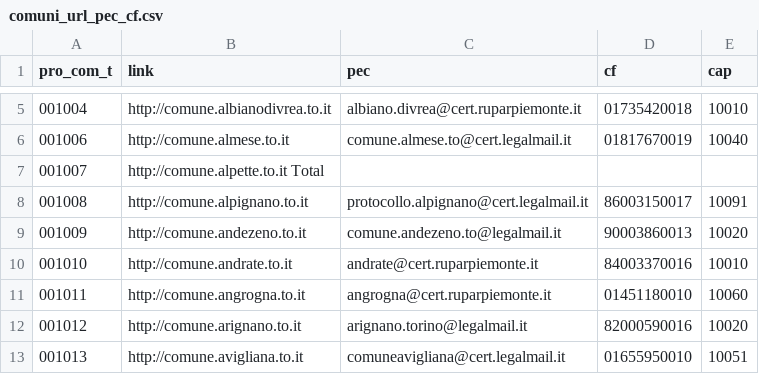
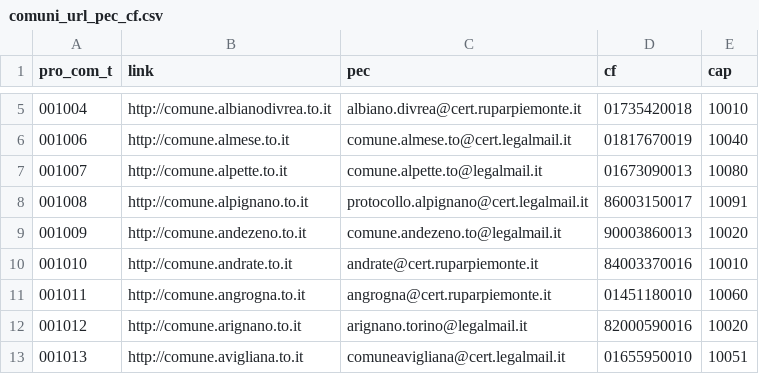
Before and after one commit to opendatasicilia/comuni-italiani, a CSV file: dati/comuni_url_pec_cf.csv, drawn as a sheet; only a part is shown, gaps mark what is left out.

Commit message:
Update comuni_url_pec_cf.csv

```diff
--- a/dati/comuni_url_pec_cf.csv
+++ b/dati/comuni_url_pec_cf.csv
@@ -6,3 +6,3 @@ pro_com_t,link,pec,cf,cap
 001006,http://comune.almese.to.it,comune.almese.to@cert.legalmail.it,01817670019,10040
-001007,http://comune.alpette.to.it Total,,,
+001007,http://comune.alpette.to.it,comune.alpette.to@legalmail.it,01673090013,10080
 001008,http://comune.alpignano.to.it,protocollo.alpignano@cert.legalmail.it,86003150017,10091
```
